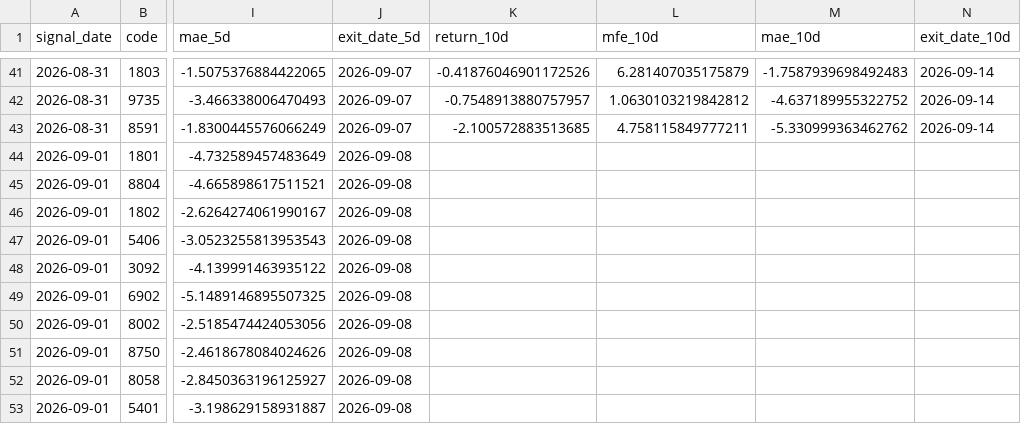
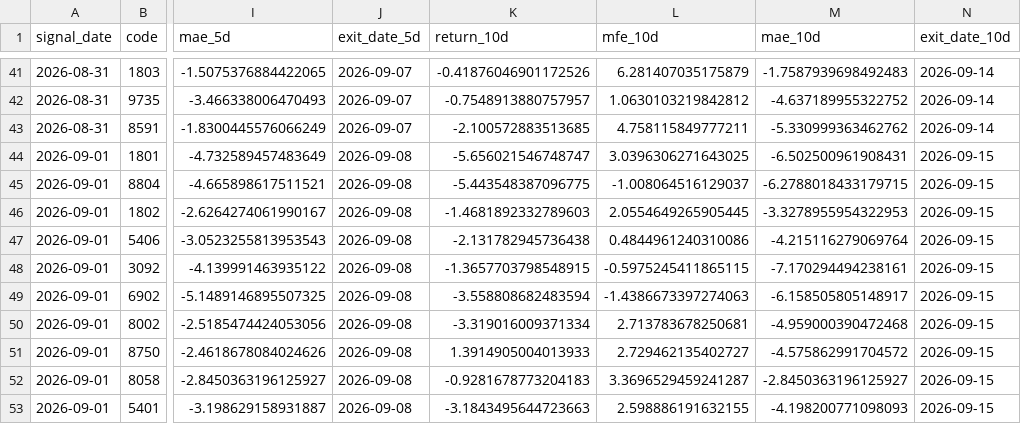
Before and after one commit to izumi7139-ai/nikkei225-line-bot, a CSV file: data_early/early_outcomes.csv, drawn as a sheet; only a part is shown, gaps mark what is left out; the diff covers the shown part only; the diff names each change by its address in the sheet, - before the commit and + after, or states it on an @@ line.

```diff
--- a/data_early/early_outcomes.csv
+++ b/data_early/early_outcomes.csv
-K44 (return_10d): (empty)
+K44 (return_10d): -5.656021546748747
-L44 (mfe_10d): (empty)
+L44 (mfe_10d): 3.0396306271643025
-M44 (mae_10d): (empty)
+M44 (mae_10d): -6.502500961908431
-N44:N53 (exit_date_10d): (empty)
+N44:N53 (exit_date_10d): 2026-09-15
-K45 (return_10d): (empty)
+K45 (return_10d): -5.443548387096775
-L45 (mfe_10d): (empty)
+L45 (mfe_10d): -1.008064516129037
-M45 (mae_10d): (empty)
+M45 (mae_10d): -6.2788018433179715
-K46 (return_10d): (empty)
+K46 (return_10d): -1.4681892332789603
-L46 (mfe_10d): (empty)
+L46 (mfe_10d): 2.0554649265905445
-M46 (mae_10d): (empty)
+M46 (mae_10d): -3.3278955954322953
-K47 (return_10d): (empty)
+K47 (return_10d): -2.131782945736438
-L47 (mfe_10d): (empty)
+L47 (mfe_10d): 0.4844961240310086
-M47 (mae_10d): (empty)
+M47 (mae_10d): -4.215116279069764
-K48 (return_10d): (empty)
+K48 (return_10d): -1.3657703798548915
-L48 (mfe_10d): (empty)
+L48 (mfe_10d): -0.5975245411865115
-M48 (mae_10d): (empty)
+M48 (mae_10d): -7.170294494238161
-K49 (return_10d): (empty)
+K49 (return_10d): -3.558808682483594
-L49 (mfe_10d): (empty)
+L49 (mfe_10d): -1.4386673397274063
-M49 (mae_10d): (empty)
+M49 (mae_10d): -6.158505805148917
-K50 (return_10d): (empty)
+K50 (return_10d): -3.319016009371334
-L50 (mfe_10d): (empty)
+L50 (mfe_10d): 2.713783678250681
-M50 (mae_10d): (empty)
+M50 (mae_10d): -4.959000390472468
-K51 (return_10d): (empty)
+K51 (return_10d): 1.3914905004013933
-L51 (mfe_10d): (empty)
+L51 (mfe_10d): 2.729462135402727
-M51 (mae_10d): (empty)
+M51 (mae_10d): -4.575862991704572
-K52 (return_10d): (empty)
+K52 (return_10d): -0.9281678773204183
-L52 (mfe_10d): (empty)
+L52 (mfe_10d): 3.3696529459241287
-M52 (mae_10d): (empty)
+M52 (mae_10d): -2.8450363196125927
-K53 (return_10d): (empty)
+K53 (return_10d): -3.1843495644723663
-L53 (mfe_10d): (empty)
+L53 (mfe_10d): 2.598886191632155
-M53 (mae_10d): (empty)
+M53 (mae_10d): -4.198200771098093
```
Also changed, not shown: 2 added rows and 8 edited cells elsewhere in this file, data_early/jpx_margin_diagnostics.csv, reports_early/early_latest.csv, 1 other file.
